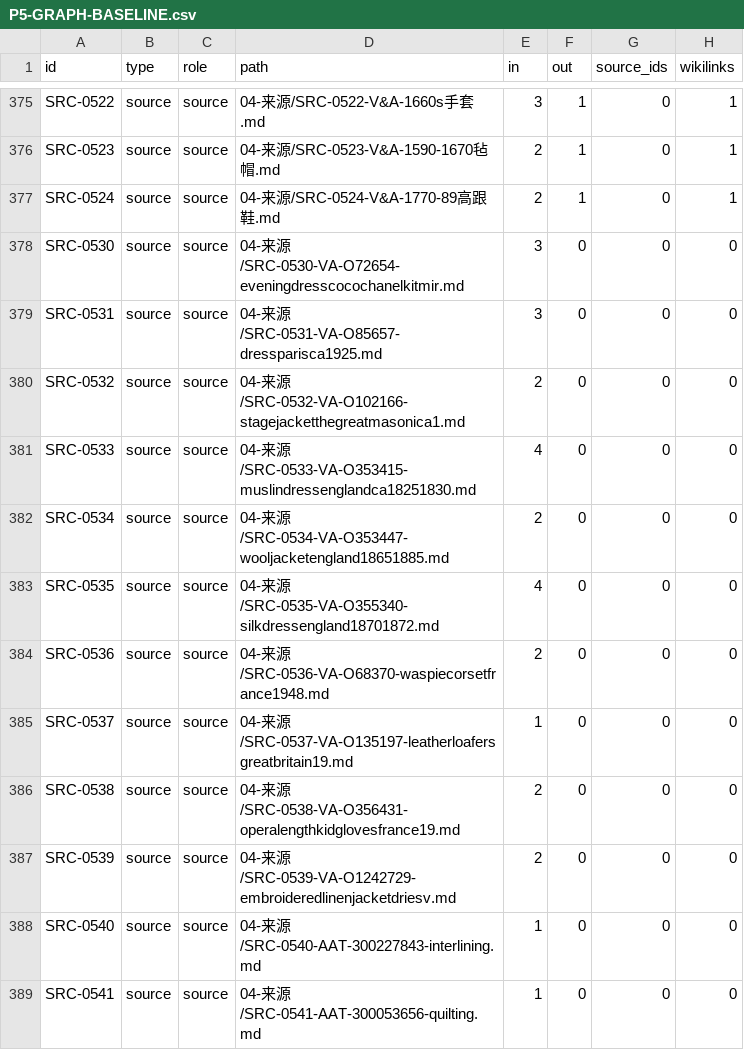
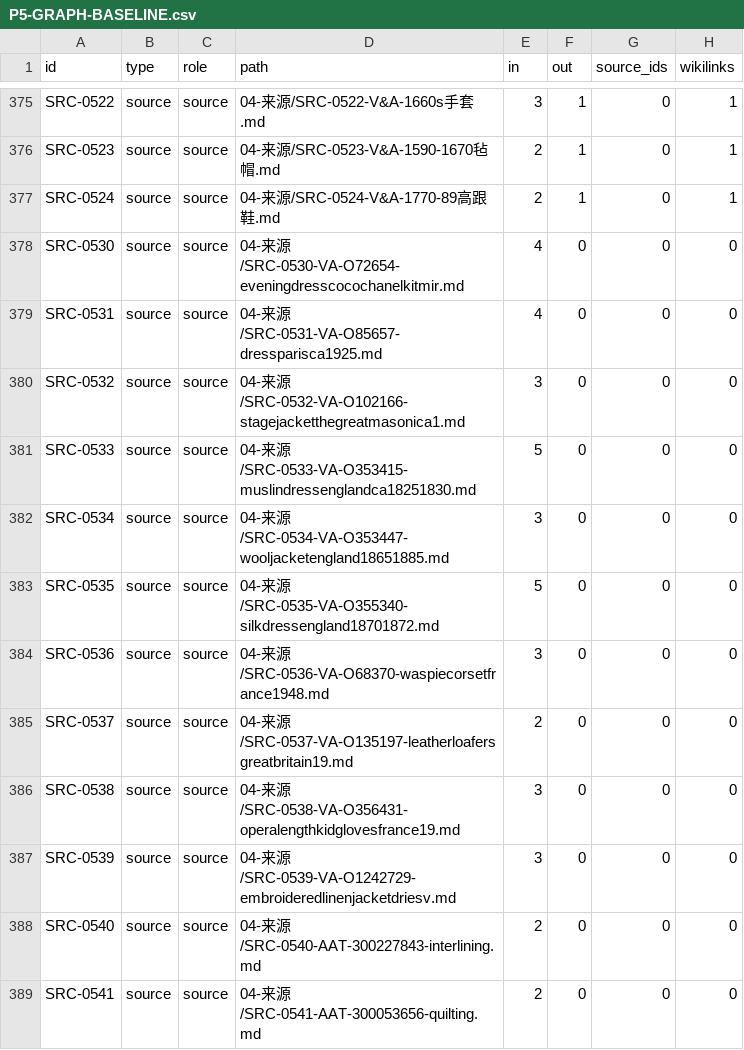
Before and after one commit to YanKaFei/Costume-Director-Vault-Starter, a CSV file: reports/P5-GRAPH-BASELINE.csv, drawn as a sheet; only a part is shown, gaps mark what is left out; the diff covers the shown part only; the diff names each change by its address in the sheet, - before the commit and + after, or states it on an @@ line.

```diff
--- a/reports/P5-GRAPH-BASELINE.csv
+++ b/reports/P5-GRAPH-BASELINE.csv
-E378:E379 (in): 3
+E378:E379 (in): 4
-E380 (in): 2
+E380 (in): 3
-E381 (in): 4
+E381 (in): 5
-E382 (in): 2
+E382 (in): 3
-E383 (in): 4
+E383 (in): 5
-E384 (in): 2
+E384 (in): 3
-E385 (in): 1
+E385 (in): 2
-E386:E387 (in): 2
+E386:E387 (in): 3
-E388:E389 (in): 1
+E388:E389 (in): 2
```
Also changed, not shown: 89 edited cells elsewhere in this file, 59 other files.
